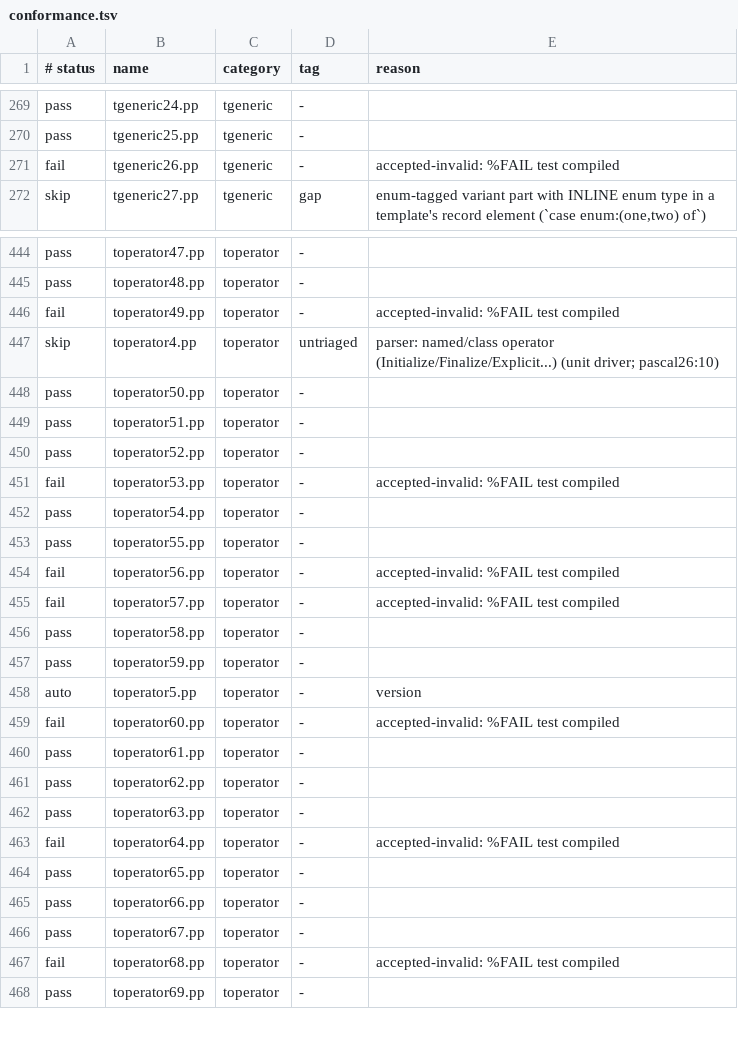
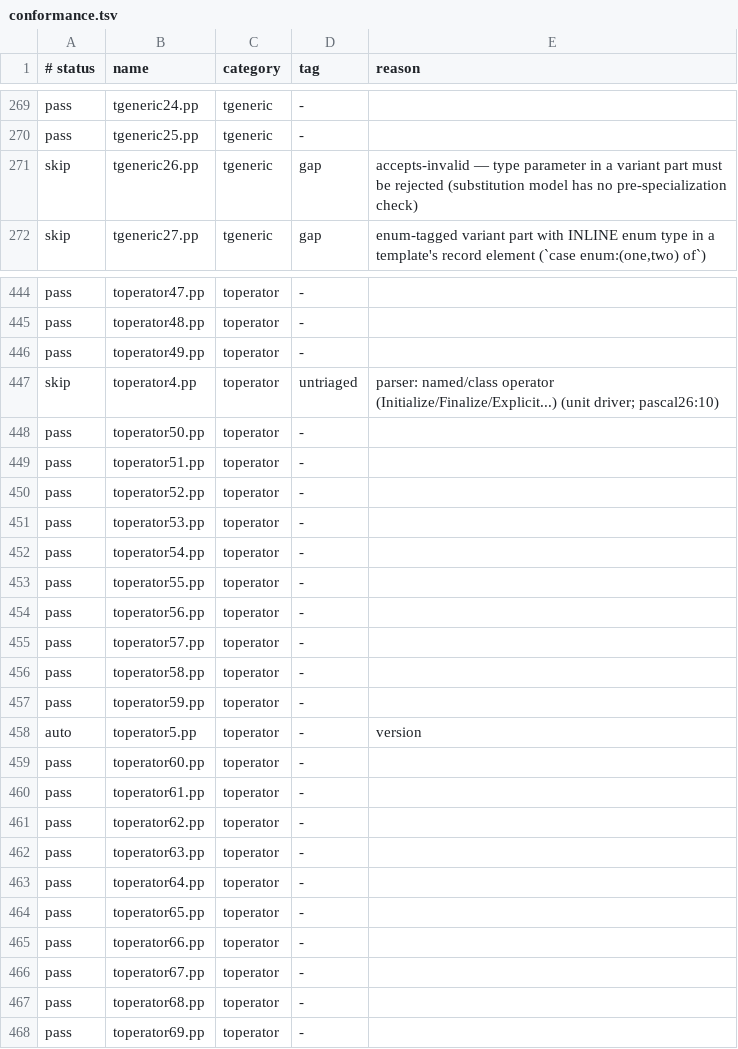
Before and after one commit to yoctobyte/pxx, a TSV file: devdocs/progress/tstate/conformance.tsv, drawn as a sheet; only a part is shown, gaps mark what is left out; the diff covers the shown part only.

```diff
--- a/devdocs/progress/tstate/conformance.tsv
+++ b/devdocs/progress/tstate/conformance.tsv
@@ -270,3 +270,3 @@ pass	tgeneric24.pp	tgeneric	-
 pass	tgeneric25.pp	tgeneric	-	
-fail	tgeneric26.pp	tgeneric	-	accepted-invalid: %FAIL test compiled
+skip	tgeneric26.pp	tgeneric	gap	accepts-invalid — type parameter in a variant part must be rejected (substitution model has no pre-specialization check)
 skip	tgeneric27.pp	tgeneric	gap	enum-tagged variant part with INLINE enum type in a template's record element (`case enum:(one,two) of`)
@@ -445,3 +445,3 @@ pass	toperator47.pp	toperator	-
 pass	toperator48.pp	toperator	-	
-fail	toperator49.pp	toperator	-	accepted-invalid: %FAIL test compiled
+pass	toperator49.pp	toperator	-	
 skip	toperator4.pp	toperator	untriaged	parser: named/class operator (Initialize/Finalize/Explicit...) (unit driver; pascal26:10)
@@ -450,7 +450,7 @@ pass	toperator51.pp	toperator	-
 pass	toperator52.pp	toperator	-	
-fail	toperator53.pp	toperator	-	accepted-invalid: %FAIL test compiled
+pass	toperator53.pp	toperator	-	
 pass	toperator54.pp	toperator	-	
 pass	toperator55.pp	toperator	-	
-fail	toperator56.pp	toperator	-	accepted-invalid: %FAIL test compiled
-fail	toperator57.pp	toperator	-	accepted-invalid: %FAIL test compiled
+pass	toperator56.pp	toperator	-	
+pass	toperator57.pp	toperator	-	
 pass	toperator58.pp	toperator	-	
@@ -458,3 +458,3 @@ pass	toperator59.pp	toperator	-
 auto	toperator5.pp	toperator	-	version
-fail	toperator60.pp	toperator	-	accepted-invalid: %FAIL test compiled
+pass	toperator60.pp	toperator	-	
 pass	toperator61.pp	toperator	-	
@@ -462,3 +462,3 @@ pass	toperator62.pp	toperator	-
 pass	toperator63.pp	toperator	-	
-fail	toperator64.pp	toperator	-	accepted-invalid: %FAIL test compiled
+pass	toperator64.pp	toperator	-	
 pass	toperator65.pp	toperator	-	
@@ -466,3 +466,3 @@ pass	toperator66.pp	toperator	-
 pass	toperator67.pp	toperator	-	
-fail	toperator68.pp	toperator	-	accepted-invalid: %FAIL test compiled
+pass	toperator68.pp	toperator	-	
 pass	toperator69.pp	toperator	-	
```
Also changed, not shown: 35 edited cells elsewhere in this file, devdocs/progress/tstate/bench.tsv, 1 other file.
